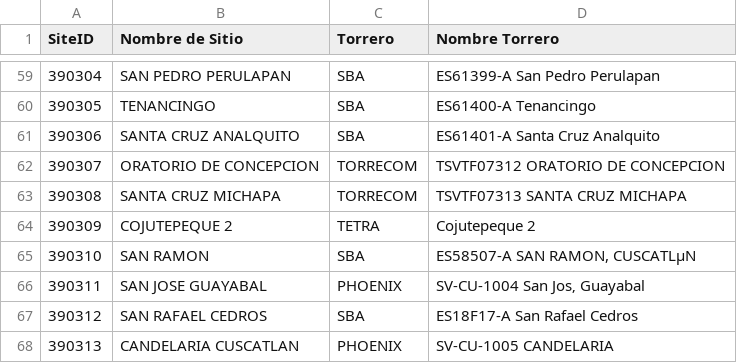
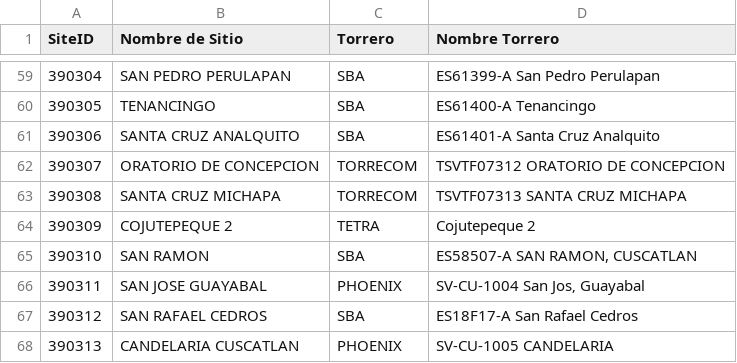
Before and after one commit to jr0447951-spec/app-accesos, a CSV file: sitios.csv, drawn as a sheet; only a part is shown, gaps mark what is left out.

```diff
--- a/sitios.csv
+++ b/sitios.csv
@@ -64,3 +64,3 @@ SiteID;Nombre de Sitio;Torrero;Nombre Torrero
 390309;COJUTEPEQUE 2 ;TETRA;Cojutepeque 2
-390310;SAN RAMON ;SBA;ES58507-A SAN RAMON, CUSCATLµN
+390310;SAN RAMON ;SBA;ES58507-A SAN RAMON, CUSCATLAN
 390311;SAN JOSE GUAYABAL;PHOENIX;SV-CU-1004 San Jos‚ Guayabal
```
